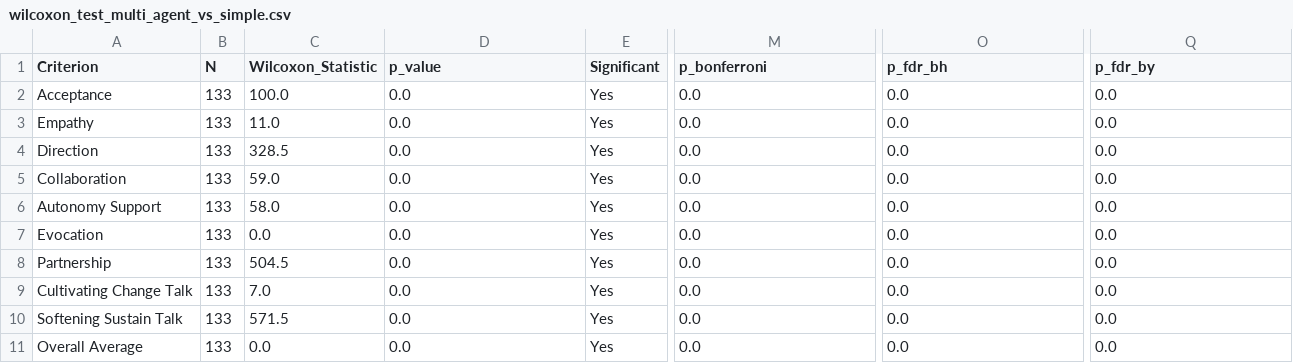
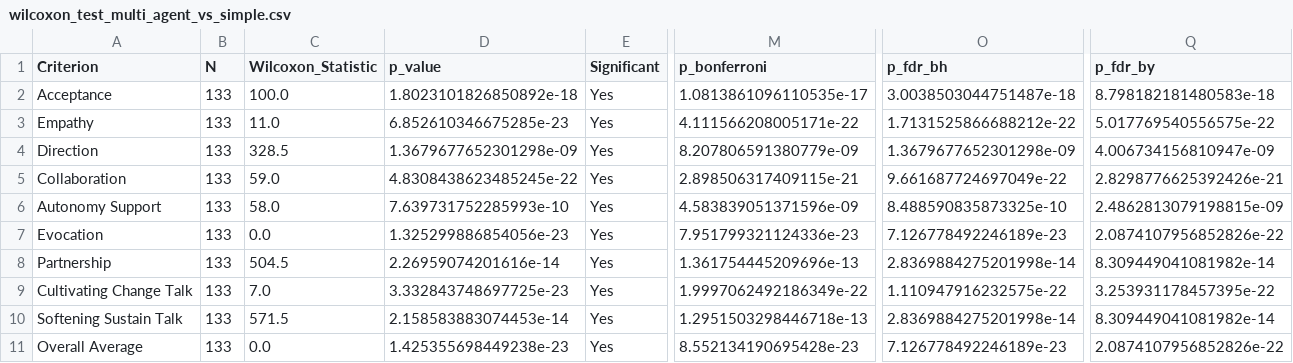
Before and after one commit to amin-kamaleddin/Psychotherapy-Agent, a CSV file: Eval/csv/wilcoxon_test_multi_agent_vs_simple.csv, drawn as a sheet; only a part is shown, gaps mark what is left out; the diff names each change by its address in the sheet, - before the commit and + after, or states it on an @@ line.

```diff
--- a/Eval/csv/wilcoxon_test_multi_agent_vs_simple.csv
+++ b/Eval/csv/wilcoxon_test_multi_agent_vs_simple.csv
-D2 (p_value): 0.0
+D2 (p_value): 1.8023101826850892e-18
-M2 (p_bonferroni): 0.0
+M2 (p_bonferroni): 1.0813861096110535e-17
-O2 (p_fdr_bh): 0.0
+O2 (p_fdr_bh): 3.0038503044751487e-18
-Q2 (p_fdr_by): 0.0
+Q2 (p_fdr_by): 8.798182181480583e-18
-D3 (p_value): 0.0
+D3 (p_value): 6.852610346675285e-23
-M3 (p_bonferroni): 0.0
+M3 (p_bonferroni): 4.111566208005171e-22
-O3 (p_fdr_bh): 0.0
+O3 (p_fdr_bh): 1.7131525866688212e-22
-Q3 (p_fdr_by): 0.0
+Q3 (p_fdr_by): 5.017769540556575e-22
-D4 (p_value): 0.0
+D4 (p_value): 1.3679677652301298e-09
-M4 (p_bonferroni): 0.0
+M4 (p_bonferroni): 8.207806591380779e-09
-O4 (p_fdr_bh): 0.0
+O4 (p_fdr_bh): 1.3679677652301298e-09
-Q4 (p_fdr_by): 0.0
+Q4 (p_fdr_by): 4.006734156810947e-09
-D5 (p_value): 0.0
+D5 (p_value): 4.8308438623485245e-22
-M5 (p_bonferroni): 0.0
+M5 (p_bonferroni): 2.898506317409115e-21
-O5 (p_fdr_bh): 0.0
+O5 (p_fdr_bh): 9.661687724697049e-22
-Q5 (p_fdr_by): 0.0
+Q5 (p_fdr_by): 2.8298776625392426e-21
-D6 (p_value): 0.0
+D6 (p_value): 7.639731752285993e-10
-M6 (p_bonferroni): 0.0
+M6 (p_bonferroni): 4.583839051371596e-09
-O6 (p_fdr_bh): 0.0
+O6 (p_fdr_bh): 8.488590835873325e-10
-Q6 (p_fdr_by): 0.0
+Q6 (p_fdr_by): 2.4862813079198815e-09
-D7 (p_value): 0.0
+D7 (p_value): 1.325299886854056e-23
-M7 (p_bonferroni): 0.0
+M7 (p_bonferroni): 7.951799321124336e-23
-O7 (p_fdr_bh): 0.0
+O7 (p_fdr_bh): 7.126778492246189e-23
-Q7 (p_fdr_by): 0.0
+Q7 (p_fdr_by): 2.0874107956852826e-22
-D8 (p_value): 0.0
+D8 (p_value): 2.26959074201616e-14
-M8 (p_bonferroni): 0.0
+M8 (p_bonferroni): 1.361754445209696e-13
-O8 (p_fdr_bh): 0.0
+O8 (p_fdr_bh): 2.8369884275201998e-14
-Q8 (p_fdr_by): 0.0
+Q8 (p_fdr_by): 8.309449041081982e-14
-D9 (p_value): 0.0
+D9 (p_value): 3.332843748697725e-23
-M9 (p_bonferroni): 0.0
+M9 (p_bonferroni): 1.9997062492186349e-22
-O9 (p_fdr_bh): 0.0
+O9 (p_fdr_bh): 1.110947916232575e-22
-Q9 (p_fdr_by): 0.0
+Q9 (p_fdr_by): 3.253931178457395e-22
-D10 (p_value): 0.0
+D10 (p_value): 2.158583883074453e-14
-M10 (p_bonferroni): 0.0
+M10 (p_bonferroni): 1.2951503298446718e-13
-O10 (p_fdr_bh): 0.0
+O10 (p_fdr_bh): 2.8369884275201998e-14
-Q10 (p_fdr_by): 0.0
+Q10 (p_fdr_by): 8.309449041081982e-14
-D11 (p_value): 0.0
+D11 (p_value): 1.425355698449238e-23
-M11 (p_bonferroni): 0.0
+M11 (p_bonferroni): 8.552134190695428e-23
-O11 (p_fdr_bh): 0.0
+O11 (p_fdr_bh): 7.126778492246189e-23
-Q11 (p_fdr_by): 0.0
+Q11 (p_fdr_by): 2.0874107956852826e-22
```
Also changed, not shown: Eval/csv/comparison_results.csv, Eval/csv/feedback_scores_by_criterion.csv, 9 other files.
